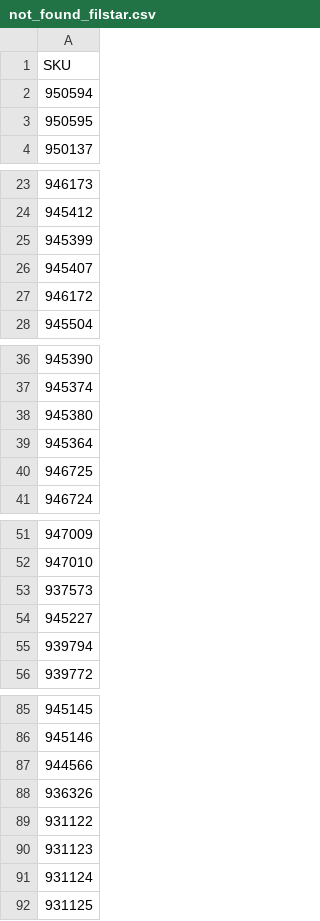
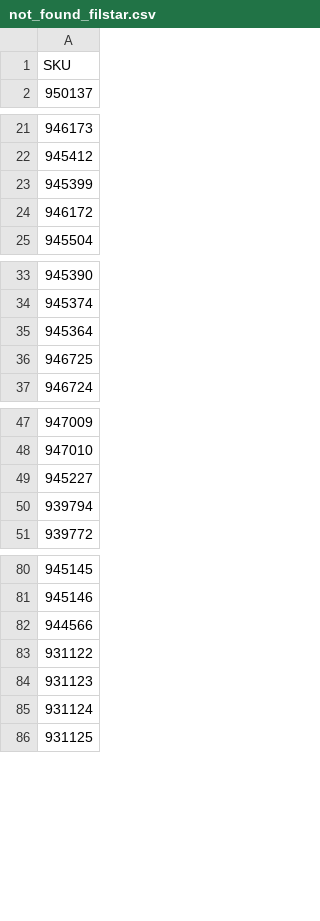
Before and after one commit to vladi1199/proba5, a CSV file: proba5/not_found_filstar.csv, drawn as a sheet; only a part is shown, gaps mark what is left out.

```diff
--- a/proba5/not_found_filstar.csv
+++ b/proba5/not_found_filstar.csv
@@ -1,4 +1,2 @@
 SKU
-950594
-950595
 950137
@@ -25,3 +23,2 @@ SKU
 945399
-945407
 946172
@@ -37,3 +34,2 @@ SKU
 945374
-945380
 945364
@@ -52,3 +48,2 @@ SKU
 947010
-937573
 945227
@@ -87,3 +82,2 @@ SKU
 944566
-936326
 931122
```
Also changed, not shown: proba5/results_filstar.csv, 1 other file.
